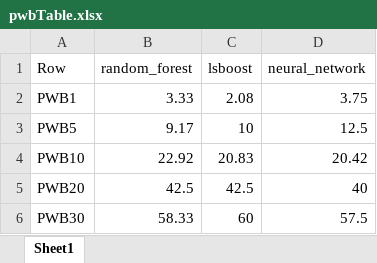
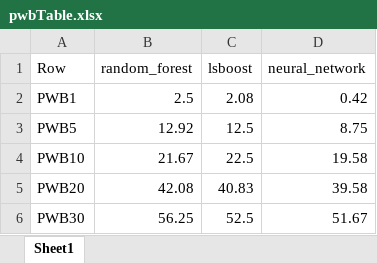
Before and after one commit to CMCC-Foundation/CMCC-Hybrid-EstuaryBoxModel, an Excel workbook: Parameters-Estimation/Ck_Parameters_Estimation/1-Trained-Models/training_test_2016_2019/pwbTable.xlsx, sheet Sheet1, drawn as a sheet; values as stored, in another font and other column widths than the file's, no borders; the diff names each change by its address in the sheet, - before the commit and + after, or states it on an @@ line.

```diff
--- a/Parameters-Estimation/Ck_Parameters_Estimation/1-Trained-Models/training_test_2016_2019/pwbTable.xlsx (sheet Sheet1)
+++ b/Parameters-Estimation/Ck_Parameters_Estimation/1-Trained-Models/training_test_2016_2019/pwbTable.xlsx (sheet Sheet1)
-B2 (random_forest): 3.33
+B2 (random_forest): 2.5
-D2 (neural_network): 3.75
+D2 (neural_network): 0.42
-B3 (random_forest): 9.17
+B3 (random_forest): 12.92
-C3 (lsboost): 10
+C3 (lsboost): 12.5
-D3 (neural_network): 12.5
+D3 (neural_network): 8.75
-B4 (random_forest): 22.92
+B4 (random_forest): 21.67
-C4 (lsboost): 20.83
+C4 (lsboost): 22.5
-D4 (neural_network): 20.42
+D4 (neural_network): 19.58
-B5 (random_forest): 42.5
+B5 (random_forest): 42.08
-C5 (lsboost): 42.5
+C5 (lsboost): 40.83
-D5 (neural_network): 40
+D5 (neural_network): 39.58
-B6 (random_forest): 58.33
+B6 (random_forest): 56.25
-C6 (lsboost): 60
+C6 (lsboost): 52.5
-D6 (neural_network): 57.5
+D6 (neural_network): 51.67
```
Also changed, not shown: Parameters-Estimation/Ck_Parameters_Estimation/0-Dataset/training_test_2016_2019/Ck-Test-Dataset.xlsx, Parameters-Estimation/Ck_Parameters_Estimation/0-Dataset/training_test_2016_2019/Ck-Training-Dataset.xlsx, 28 other files.
